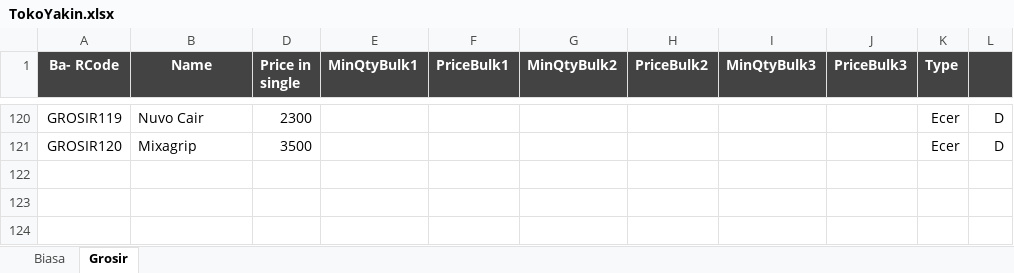
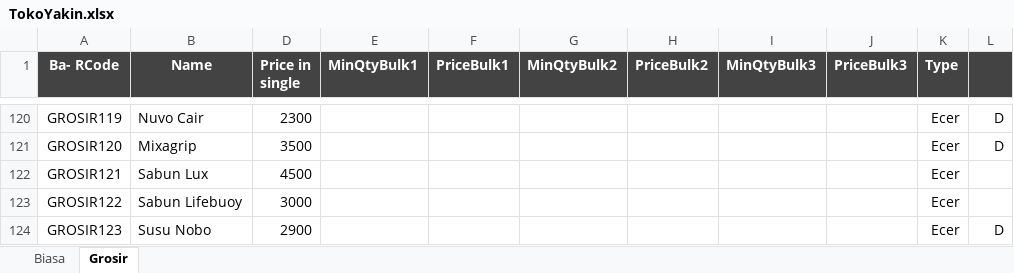
Before and after one commit to rudiath95/toko-yakin, an Excel workbook: TokoYakin.xlsx, sheet Grosir, drawn as a sheet; only a part is shown, gaps mark what is left out; values as stored, in another font and other column widths than the file's, no borders; charts and pictures and conditional formats not drawn; the diff names each change by its address in the sheet, - before the commit and + after, or states it on an @@ line.

```diff
--- a/TokoYakin.xlsx (sheet Grosir)
+++ b/TokoYakin.xlsx (sheet Grosir)
+row 122: GROSIR121 | Sabun Lux | 4500 |  |  |  |  |  |  | Ecer
+row 123: GROSIR122 | Sabun Lifebuoy | 3000 |  |  |  |  |  |  | Ecer
+row 124: GROSIR123 | Susu Nobo | 2900 |  |  |  |  |  |  | Ecer | D
```
Also changed, not shown: sheet Biasa, hidden cells.
